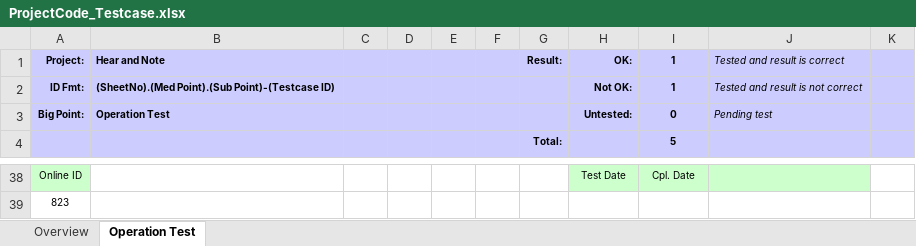
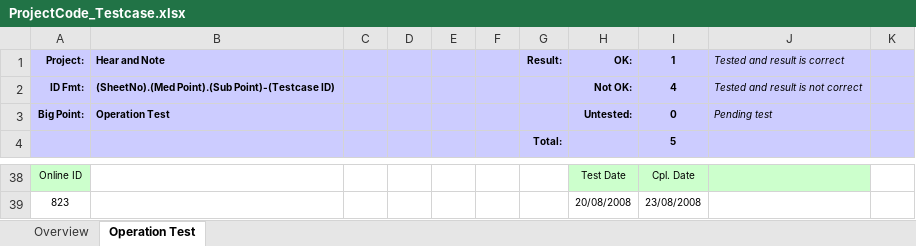
Before and after one commit to HungNguyen501/Mon-Quan-tri-du-an-cong-nghe-thong-tin, an Excel workbook: docs/ProjectCode_Testcase.xlsx, sheet Operation Test, drawn as a sheet; only a part is shown, gaps mark what is left out; values as stored, in another font and other column widths than the file's, no borders; conditional formats not drawn; the diff covers the shown part only; the diff names each change by its address in the sheet, - before the commit and + after, or states it on an @@ line.

Commit message:
Revert "Test chức năng CRUD"
This reverts commit 79f65a8aa55074e048daed8371a1fbb7b1f46720.

```diff
--- a/docs/ProjectCode_Testcase.xlsx (sheet Operation Test)
+++ b/docs/ProjectCode_Testcase.xlsx (sheet Operation Test)
-I2 (1): 1
+I2 (1): 4
-H39 (OK:): (empty)
+H39 (OK:): 20/08/2008
-I39 (1): (empty)
+I39 (1): 23/08/2008
```
Also changed, not shown: 6 added rows, 6 removed rows and 16 edited cells elsewhere in this sheet, sheet Overview, charts or pictures.
